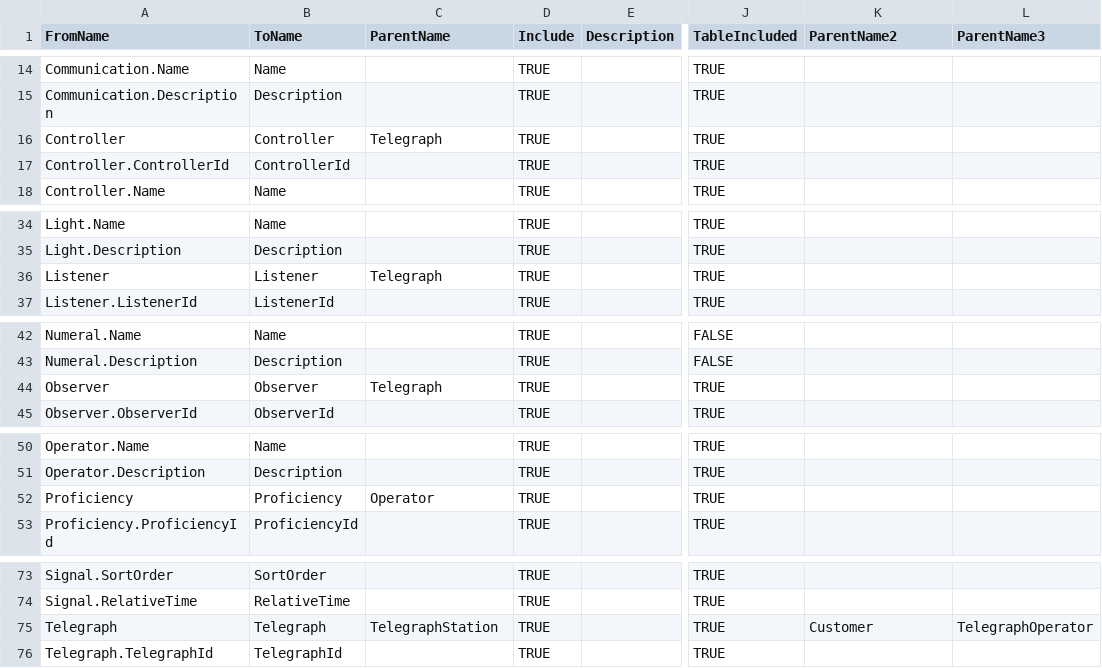
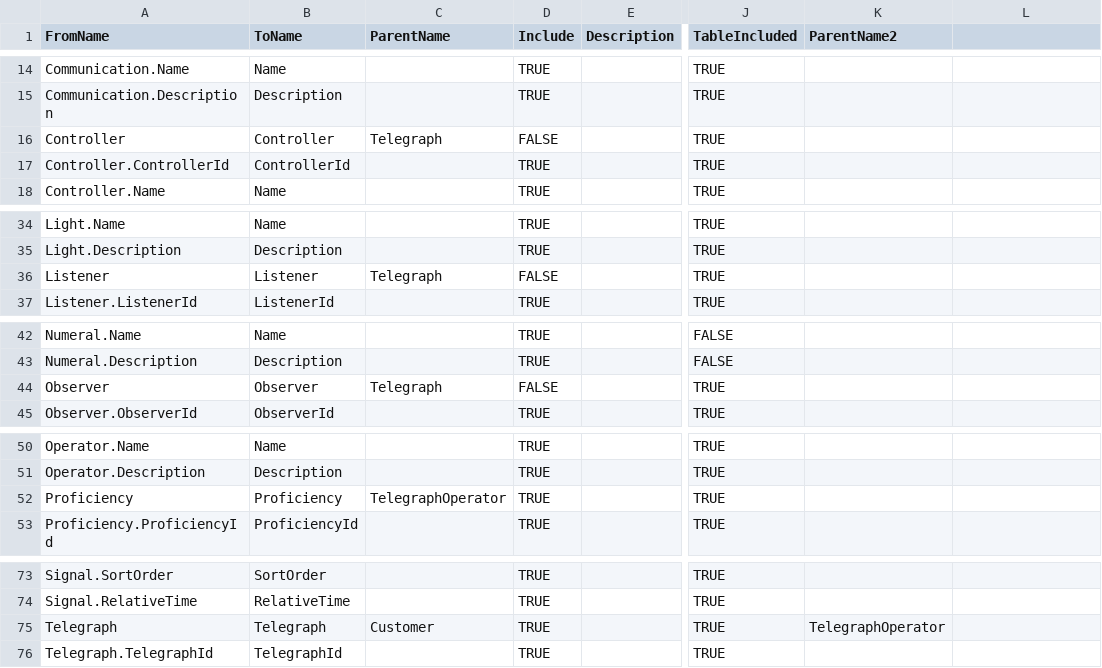
Before and after one commit to eejai42/MorseCodeHelper, a CSV file: ODXML/Renames.csv, drawn as a sheet; only a part is shown, gaps mark what is left out; the diff covers the shown part only; the diff names each change by its address in the sheet, - before the commit and + after, or states it on an @@ line.

Commit message:
Continued cleaning up the data model.

```diff
--- a/ODXML/Renames.csv
+++ b/ODXML/Renames.csv
-L1: ParentName3
+L1: (empty)
-D16 (Include): TRUE
+D16 (Include): FALSE
-D36 (Include): TRUE
+D36 (Include): FALSE
-D44 (Include): TRUE
+D44 (Include): FALSE
-C52 (ParentName): Operator
+C52 (ParentName): TelegraphOperator
-C75 (ParentName): TelegraphStation
+C75 (ParentName): Customer
-K75 (ParentName2): Customer
+K75 (ParentName2): TelegraphOperator
-L75: TelegraphOperator
+L75: (empty)
```
Also changed, not shown: 1 edited cell elsewhere in this file, 31 other files.
